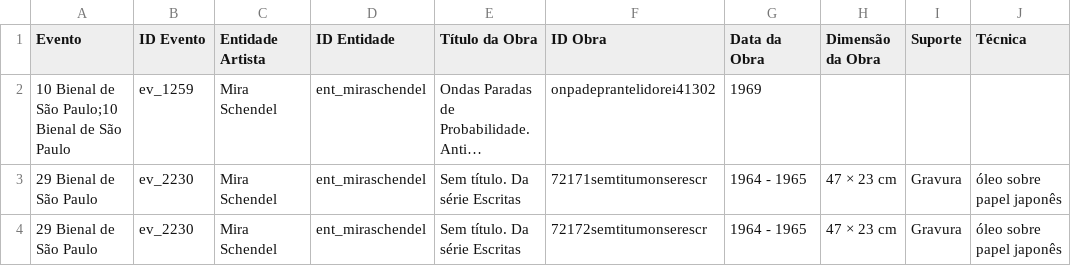
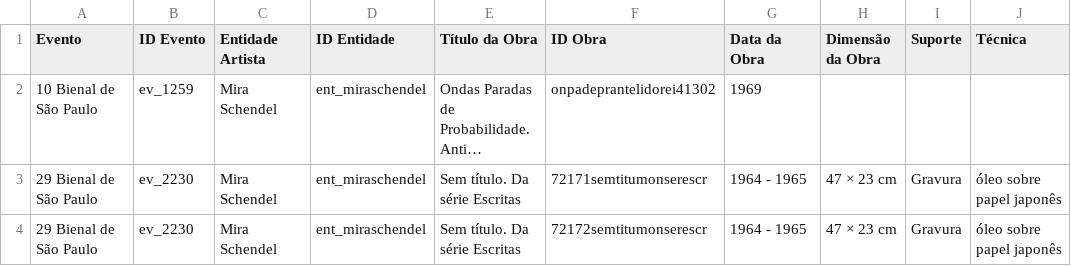
Before and after one commit to gsturion/convart, a CSV file: lib/seeds/Works.csv, drawn as a sheet; only a part is shown; long unchanged cells end in …; the diff names each change by its address in the sheet, - before the commit and + after, or states it on an @@ line.

Commit message:
Show work in artist view

```diff
--- a/lib/seeds/Works.csv
+++ b/lib/seeds/Works.csv
-A2 (Evento): 10 Bienal de São Paulo;10 Bienal de São Paulo
+A2 (Evento): 10 Bienal de São Paulo
```
Also changed, not shown: 16 other files.
